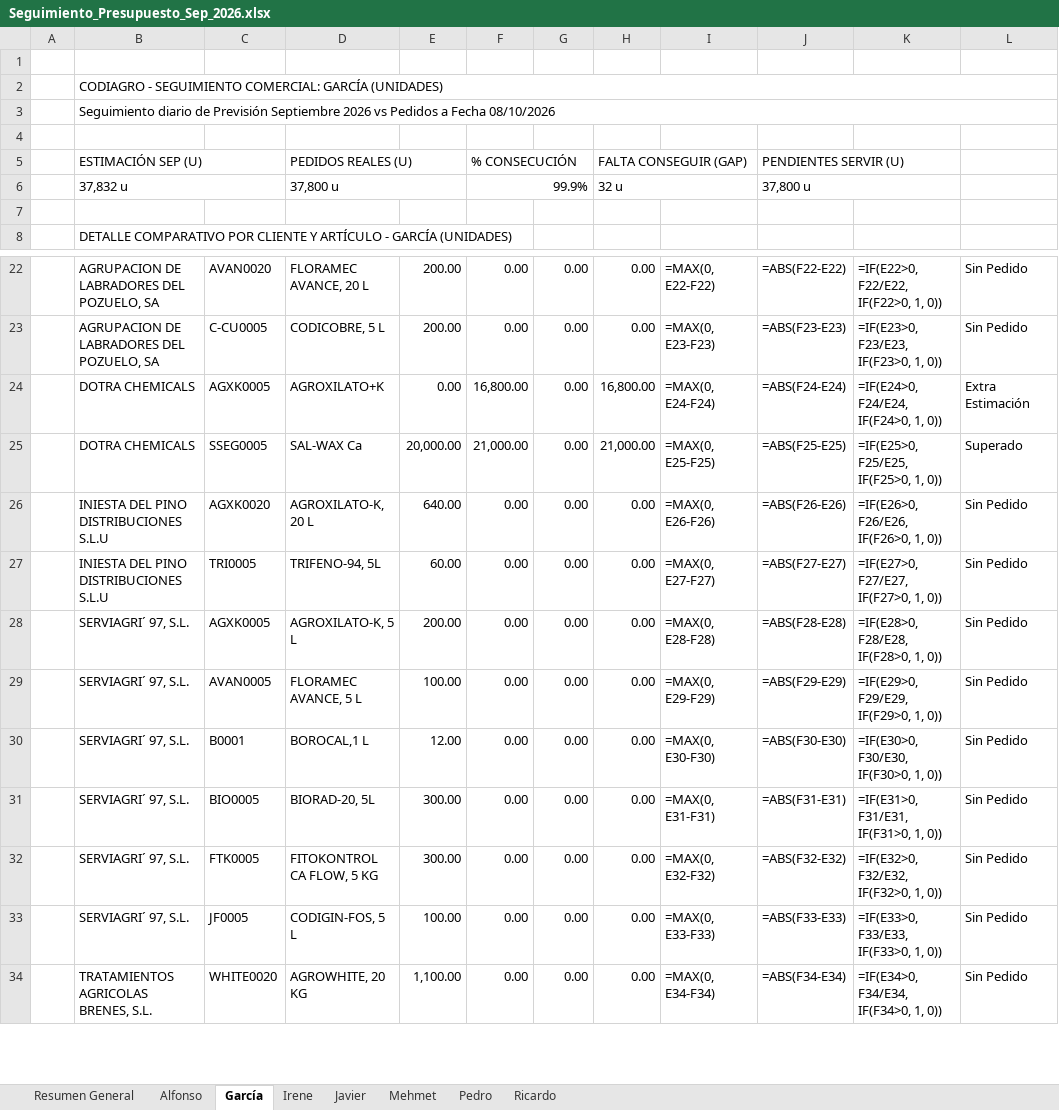
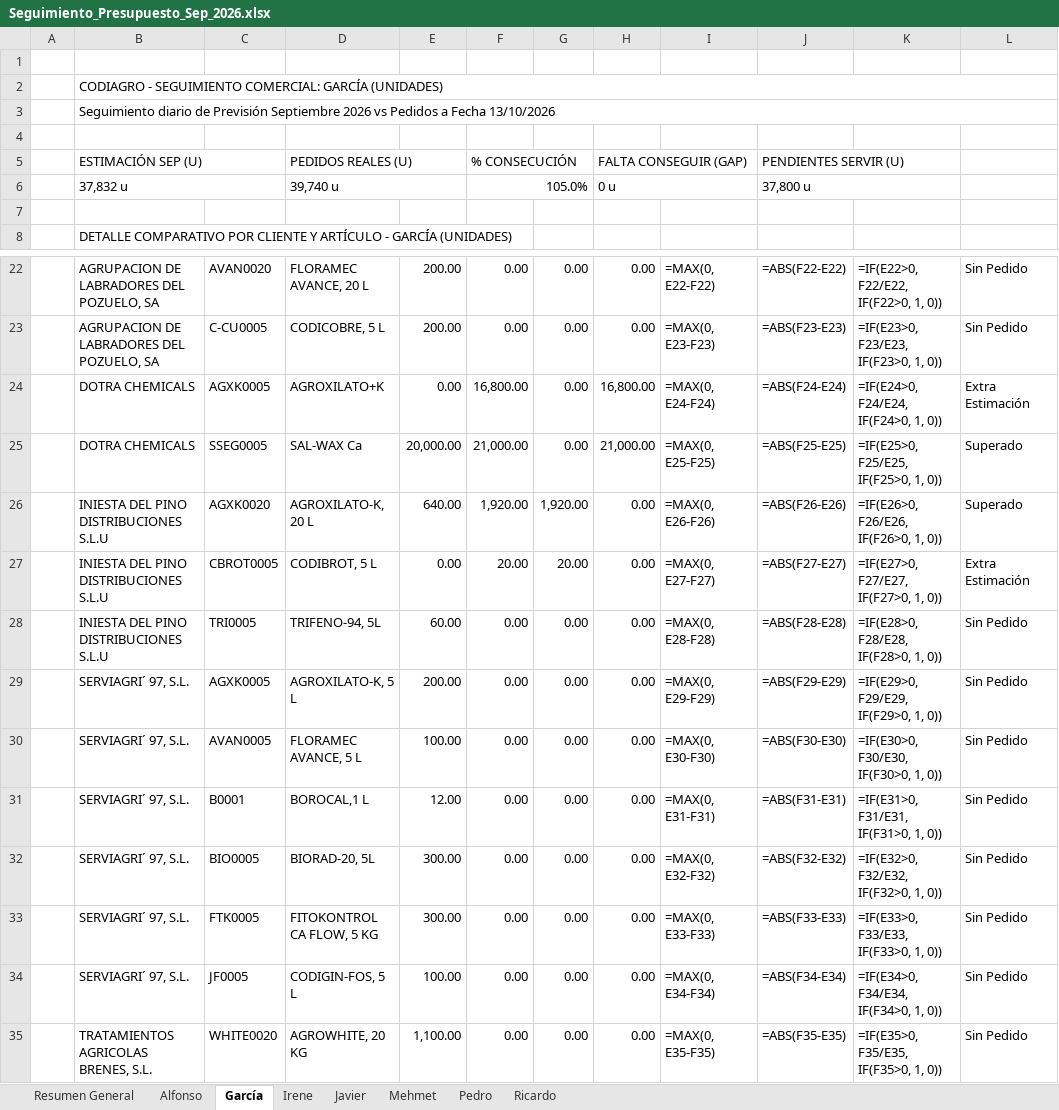
Before and after one commit to codiagrooscar/dashboard-presupuesto-2026, an Excel workbook: Seguimiento_Presupuesto_Sep_2026.xlsx, sheet García, drawn as a sheet; only a part is shown, gaps mark what is left out; values as stored, in another font and other column widths than the file's, no cell formats; formulas without a stored value are shown as written; addresses are those after the commit; the diff covers the shown part only; the diff names each change by its address in the sheet, - before the commit and + after, or states it on an @@ line.

Commit message:
Actualizacion pedidos 13.10: Comercial y Fabricacion

```diff
--- a/Seguimiento_Presupuesto_Sep_2026.xlsx (sheet García)
+++ b/Seguimiento_Presupuesto_Sep_2026.xlsx (sheet García)
-B3: …a Fecha 08/10/2026
+B3: …a Fecha 13/10/2026
-D6: 37,800 u
+D6: 39,740 u
-F6: 99.9%
+F6: 105.0%
-H6: 32 u
+H6: 0 u
-F26: 0.00
+F26: 1,920.00
-G26: 0.00
+G26: 1,920.00
-L26: Sin Pedido
+L26: Superado
+row 27:  | INIESTA DEL PINO DISTRIBUCIONES S.L.U | CBROT0005 | CODIBROT, 5 L | 0.00 | 20.00 | 20.00 | 0.00 | =MAX(0, E27-F27) | =ABS(F27-E27) | =IF(E27>0, F27/E27, IF(F27>0, 1, 0)) | Extra Estimación
-I28: =MAX(0, E27-F27)
+I28: =MAX(0, E28-F28)
-J28: =ABS(F27-E27)
+J28: =ABS(F28-E28)
-K28: =IF(E27>0, F27/E27, IF(F27>0, 1, 0))
+K28: =IF(E28>0, F28/E28, IF(F28>0, 1, 0))
-I29: =MAX(0, E28-F28)
+I29: =MAX(0, E29-F29)
-J29: =ABS(F28-E28)
+J29: =ABS(F29-E29)
-K29: =IF(E28>0, F28/E28, IF(F28>0, 1, 0))
+K29: =IF(E29>0, F29/E29, IF(F29>0, 1, 0))
-I30: =MAX(0, E29-F29)
+I30: =MAX(0, E30-F30)
-J30: =ABS(F29-E29)
+J30: =ABS(F30-E30)
-K30: =IF(E29>0, F29/E29, IF(F29>0, 1, 0))
+K30: =IF(E30>0, F30/E30, IF(F30>0, 1, 0))
-I31: =MAX(0, E30-F30)
+I31: =MAX(0, E31-F31)
-J31: =ABS(F30-E30)
+J31: =ABS(F31-E31)
-K31: =IF(E30>0, F30/E30, IF(F30>0, 1, 0))
+K31: =IF(E31>0, F31/E31, IF(F31>0, 1, 0))
-I32: =MAX(0, E31-F31)
+I32: =MAX(0, E32-F32)
-J32: =ABS(F31-E31)
+J32: =ABS(F32-E32)
-K32: =IF(E31>0, F31/E31, IF(F31>0, 1, 0))
+K32: =IF(E32>0, F32/E32, IF(F32>0, 1, 0))
-I33: =MAX(0, E32-F32)
+I33: =MAX(0, E33-F33)
-J33: =ABS(F32-E32)
+J33: =ABS(F33-E33)
-K33: =IF(E32>0, F32/E32, IF(F32>0, 1, 0))
+K33: =IF(E33>0, F33/E33, IF(F33>0, 1, 0))
-I34: =MAX(0, E33-F33)
+I34: =MAX(0, E34-F34)
-J34: =ABS(F33-E33)
+J34: =ABS(F34-E34)
-K34: =IF(E33>0, F33/E33, IF(F33>0, 1, 0))
+K34: =IF(E34>0, F34/E34, IF(F34>0, 1, 0))
-I35: =MAX(0, E34-F34)
+I35: =MAX(0, E35-F35)
-J35: =ABS(F34-E34)
+J35: =ABS(F35-E35)
-K35: =IF(E34>0, F34/E34, IF(F34>0, 1, 0))
+K35: =IF(E35>0, F35/E35, IF(F35>0, 1, 0))
```
Also changed, not shown: 9 edited cells elsewhere in this sheet, sheet Resumen General, sheet Ricardo, sheet Alfonso, sheet Mehmet, sheet Javier, sheet Pedro, 1 more sheet, cell formats, Orden_Fabricacion_MRP_Codiagro.xlsx, web_dashboard/Orden_Fabricacion_MRP_Codiagro.xlsx, 16 other files.
